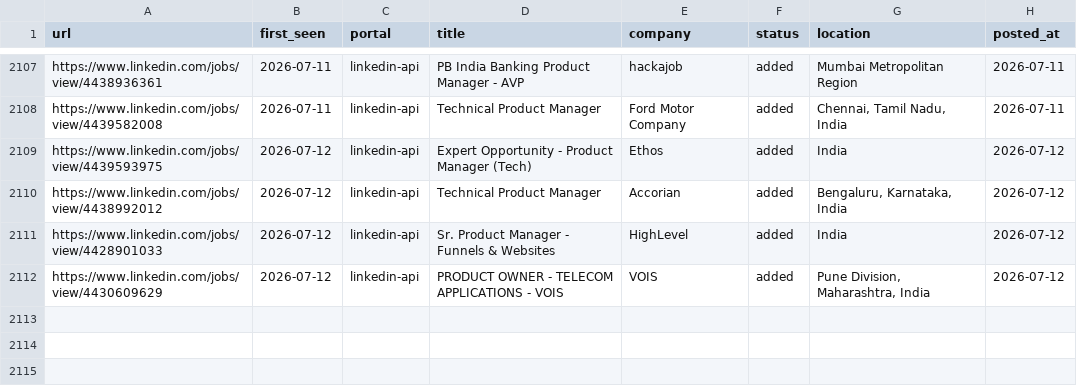
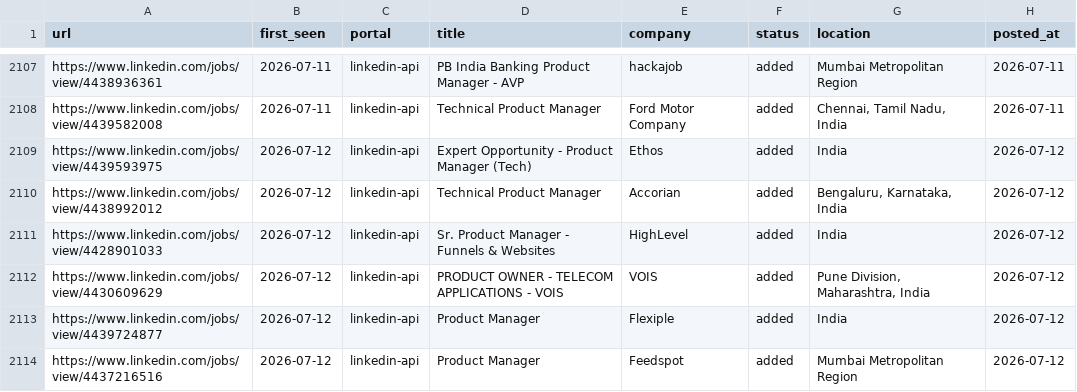
Before and after one commit to Meher1712/career-ops, a TSV file: data/scan-history.tsv, drawn as a sheet; only a part is shown, gaps mark what is left out.

Commit message:
scan: 2026-07-12 — 2 new jobs

```diff
--- a/data/scan-history.tsv
+++ b/data/scan-history.tsv
@@ -2112 +2112,3 @@ https://www.linkedin.com/jobs/view/4428901033	2026-07-12	linkedin-api	Sr. Produc
 https://www.linkedin.com/jobs/view/4430609629	2026-07-12	linkedin-api	PRODUCT OWNER - TELECOM APPLICATIONS - VOIS	VOIS	added	Pune Division, Maharashtra, India	2026-07-12
+https://www.linkedin.com/jobs/view/4439724877	2026-07-12	linkedin-api	Product Manager	Flexiple	added	India	2026-07-12
+https://www.linkedin.com/jobs/view/4437216516	2026-07-12	linkedin-api	Product Manager	Feedspot	added	Mumbai Metropolitan Region	2026-07-12
```
Also changed, not shown: 1 other file.
